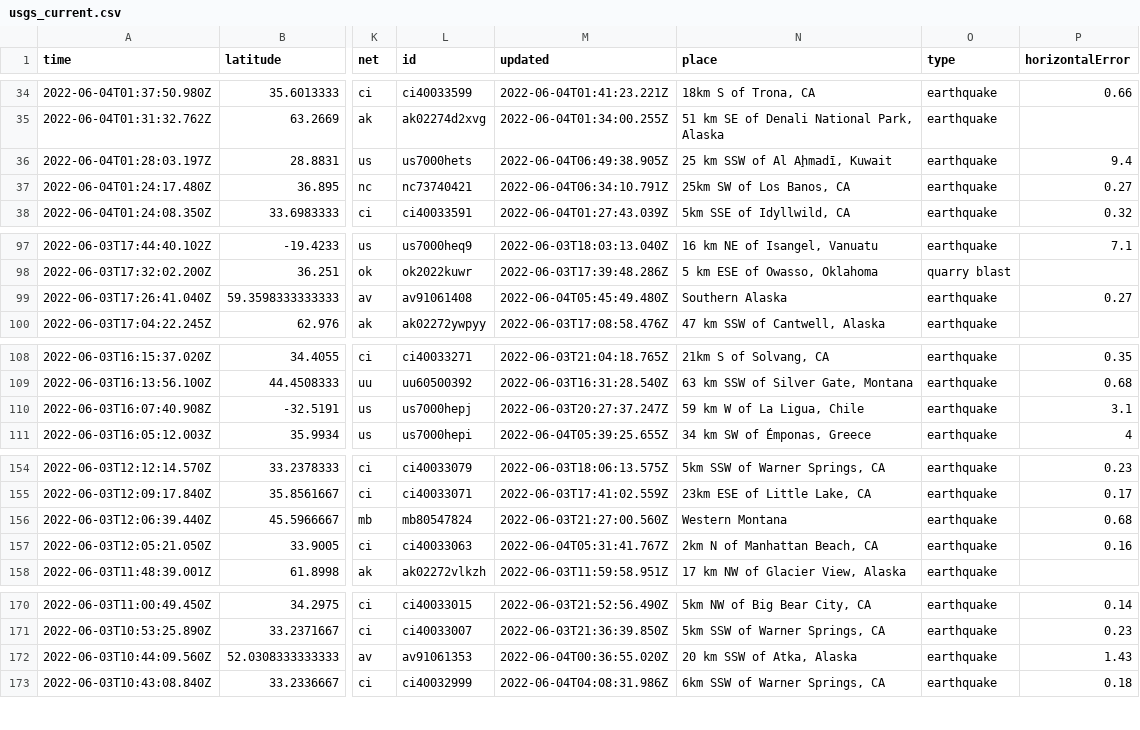
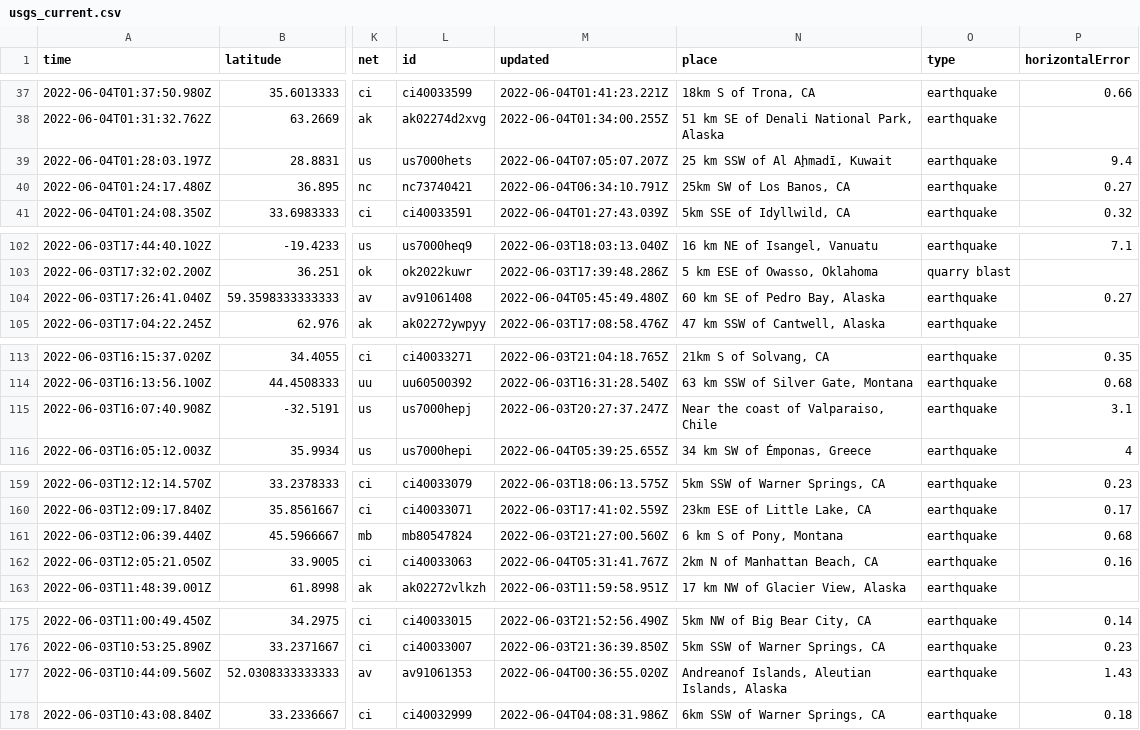
Before and after one commit to lalers/my-data-robot, a CSV file: usgs_current.csv, drawn as a sheet; only a part is shown, gaps mark what is left out; addresses are those after the commit; the diff covers the shown part only; the diff names each change by its address in the sheet, - before the commit and + after, or states it on an @@ line.

```diff
--- a/usgs_current.csv
+++ b/usgs_current.csv
-M39 (updated): 2022-06-04T06:49:38.905Z
+M39 (updated): 2022-06-04T07:05:07.207Z
-N104 (place): Southern Alaska
+N104 (place): 60 km SE of Pedro Bay, Alaska
-N115 (place): 59 km W of La Ligua, Chile
+N115 (place): Near the coast of Valparaiso, Chile
-N161 (place): Western Montana
+N161 (place): 6 km S of Pony, Montana
-N177 (place): 20 km SSW of Atka, Alaska
+N177 (place): Andreanof Islands, Aleutian Islands, Alaska
```
Also changed, not shown: 5 added rows, 3 removed rows and 5 edited cells elsewhere in this file.
